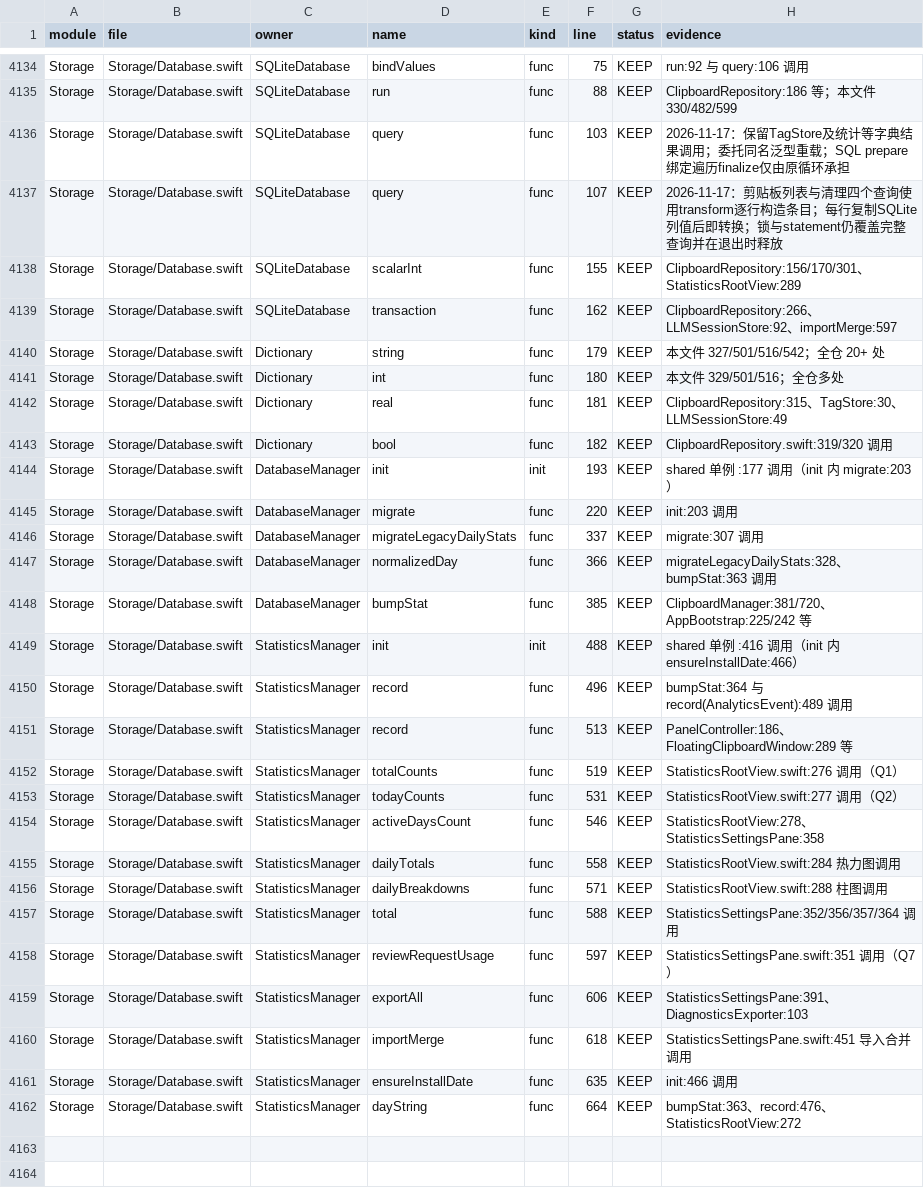
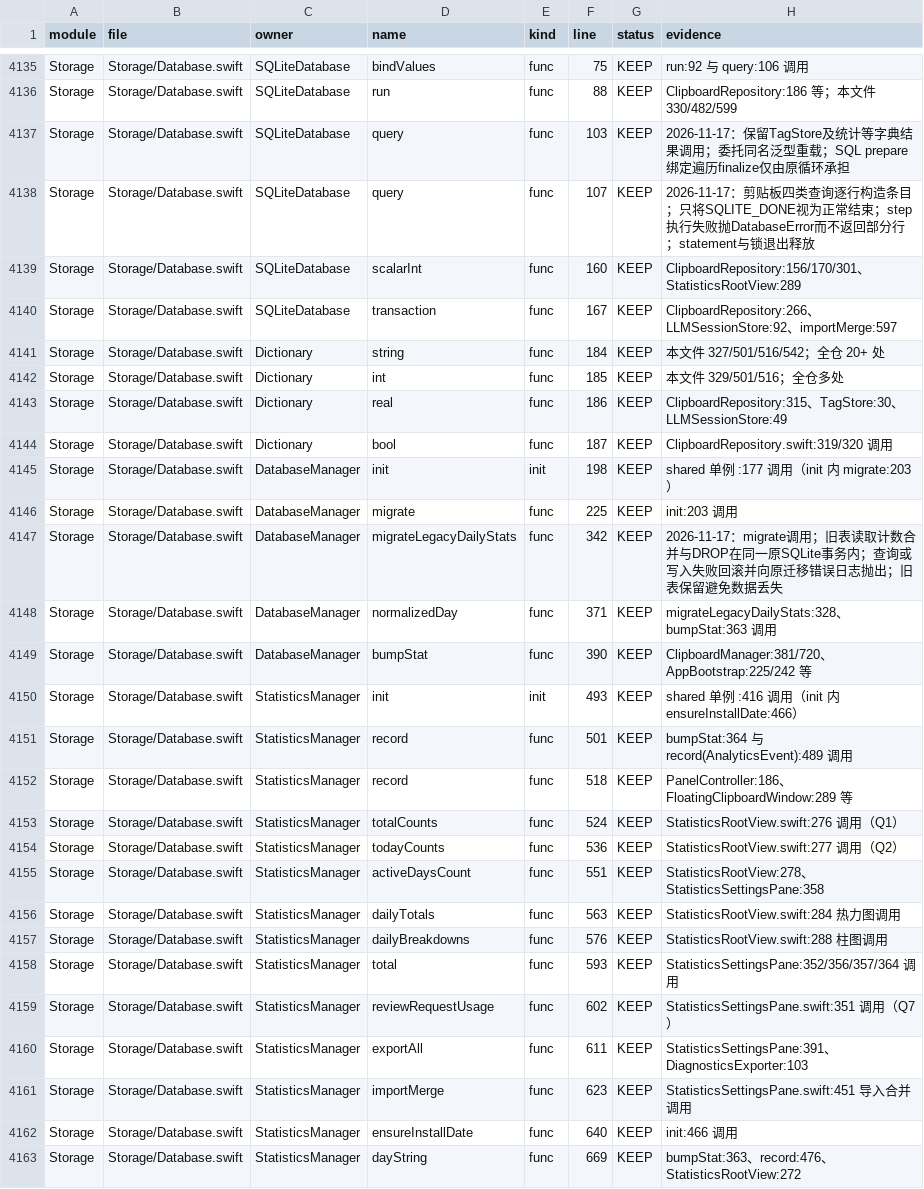
Before and after one commit to sxyq/Kitnest, a CSV file: docs/40-审计与核对/数据表/函数审阅台账.csv, drawn as a sheet; only a part is shown, gaps mark what is left out; addresses are those after the commit; the diff covers the shown part only; the diff names each change by its address in the sheet, - before the commit and + after, or states it on an @@ line.

```diff
--- a/docs/40-审计与核对/数据表/函数审阅台账.csv
+++ b/docs/40-审计与核对/数据表/函数审阅台账.csv
-H4138 (evidence): …：剪贴板列表与清理四个查询使用transform逐行构造条目；每行复制SQLite列值后即转换；锁与statement仍覆盖完整查询并在退出时释放
+H4138 (evidence): …：剪贴板四类查询逐行构造条目；只将SQLITE_DONE视为正常结束；step执行失败抛DatabaseError而不返回部分行；statement与锁退出释放
-F4139 (line): 155
+F4139 (line): 160
-F4140 (line): 162
+F4140 (line): 167
-F4141 (line): 179
+F4141 (line): 184
-F4142 (line): 180
+F4142 (line): 185
-F4143 (line): 181
+F4143 (line): 186
-F4144 (line): 182
+F4144 (line): 187
-F4145 (line): 193
+F4145 (line): 198
-F4146 (line): 220
+F4146 (line): 225
-F4147 (line): 337
+F4147 (line): 342
-H4147 (evidence): migrate:307 调用
+H4147 (evidence): 2026-11-17：migrate调用；旧表读取计数合并与DROP在同一原SQLite事务内；查询或写入失败回滚并向原迁移错误日志抛出；旧表保留避免数据丢失
-F4148 (line): 366
+F4148 (line): 371
-F4149 (line): 385
+F4149 (line): 390
-F4150 (line): 488
+F4150 (line): 493
-F4151 (line): 496
+F4151 (line): 501
-F4152 (line): 513
+F4152 (line): 518
-F4153 (line): 519
+F4153 (line): 524
-F4154 (line): 531
+F4154 (line): 536
-F4155 (line): 546
+F4155 (line): 551
-F4156 (line): 558
+F4156 (line): 563
-F4157 (line): 571
+F4157 (line): 576
-F4158 (line): 588
+F4158 (line): 593
-F4159 (line): 597
+F4159 (line): 602
-F4160 (line): 606
+F4160 (line): 611
-F4161 (line): 618
+F4161 (line): 623
-F4162 (line): 635
+F4162 (line): 640
-F4163 (line): 664
+F4163 (line): 669
```
Also changed, not shown: 1 added row and 23 edited cells elsewhere in this file, 8 other files.
